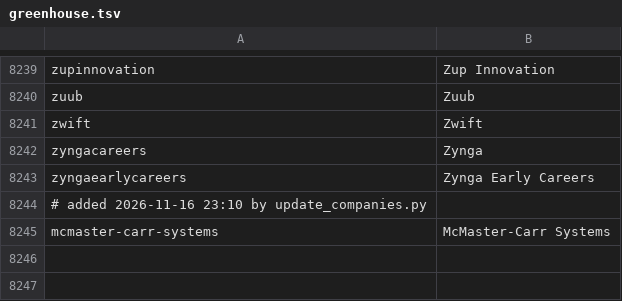
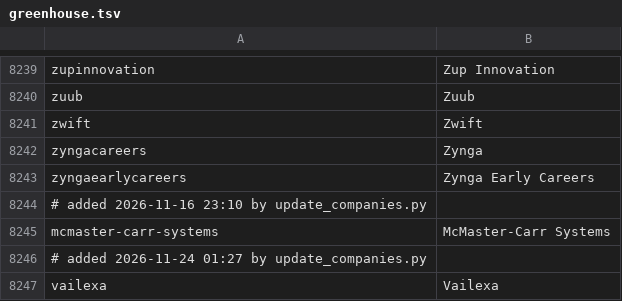
Before and after one commit to RisshailSethi/Tech3000, a TSV file: scraper/greenhouse.tsv, drawn as a sheet; only a part is shown, gaps mark what is left out; the diff names each change by its address in the sheet, - before the commit and + after, or states it on an @@ line.

```diff
--- a/scraper/greenhouse.tsv
+++ b/scraper/greenhouse.tsv
+row 8246: # added 2026-11-24 01:27 by update_companies.py
+row 8247: vailexa | Vailexa
```
Also changed, not shown: scraper/companies.tsv, 1 other file.
